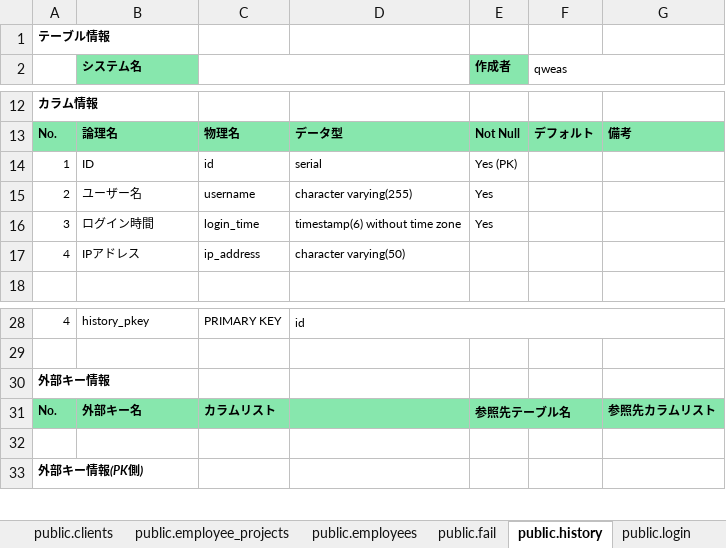
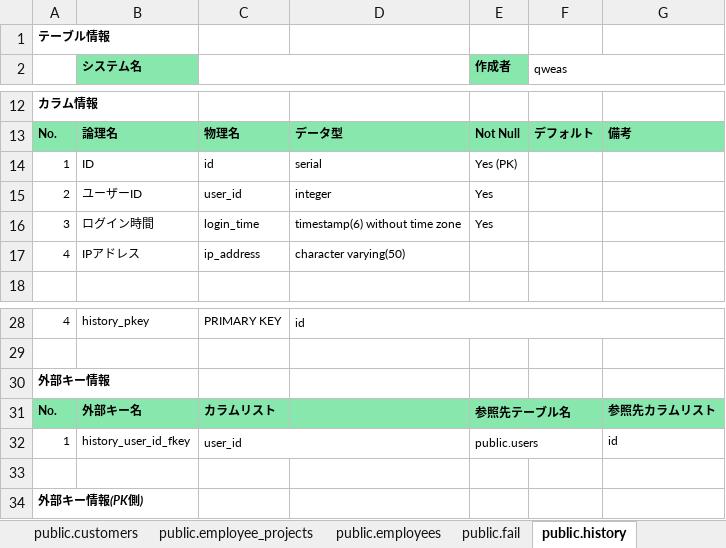
Before and after one commit to shidoutou/company, an Excel workbook: 資料/DB定義書.xlsx, sheet public.history, drawn as a sheet; only a part is shown, gaps mark what is left out; values as stored, in another font and other column widths than the file's, no borders; the diff names each change by its address in the sheet, - before the commit and + after, or states it on an @@ line.

```diff
--- a/資料/DB定義書.xlsx (sheet public.history)
+++ b/資料/DB定義書.xlsx (sheet public.history)
-sheet tab: public.clients
+sheet tab: public.customers
-B15 (システム名): ユーザー名
+B15 (システム名): ユーザーID
-C15: username
+C15: user_id
-D15: character varying(255)
+D15: integer
+row 32: 1 | history_user_id_fkey | user_id |  | public.users |  | id
```
Also changed, not shown: sheet public.customers, sheet public.users, sheet public.employees, sheet public.attendances, sheet public.employee_projects, sheet public.fail, 2 more sheets, other sheet tabs.
